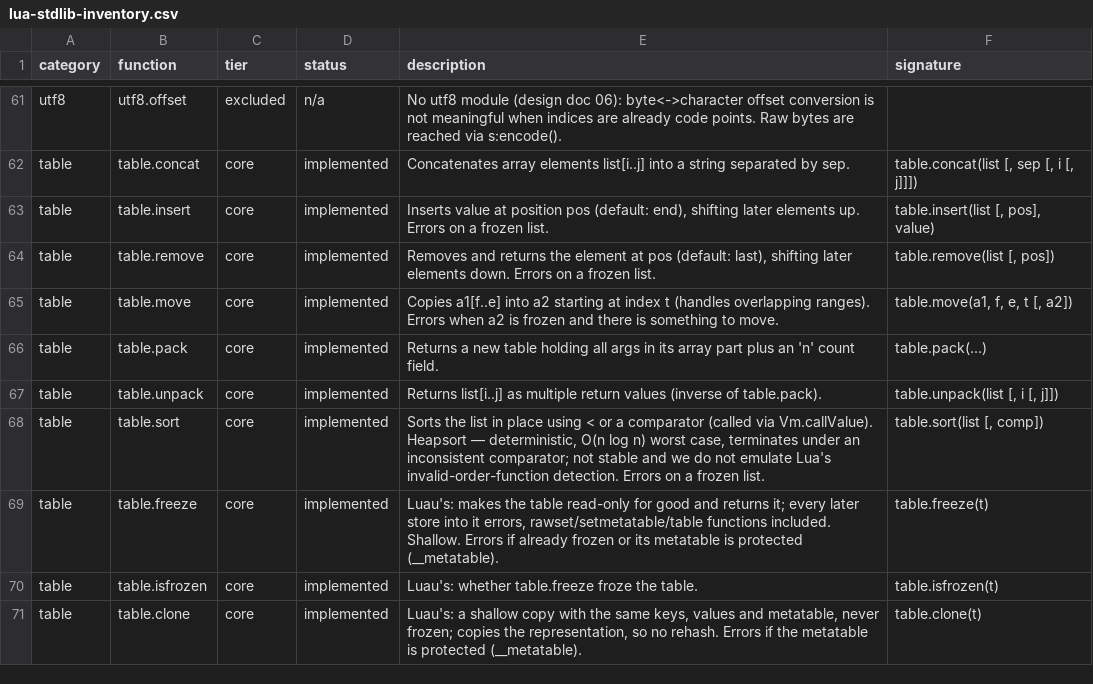
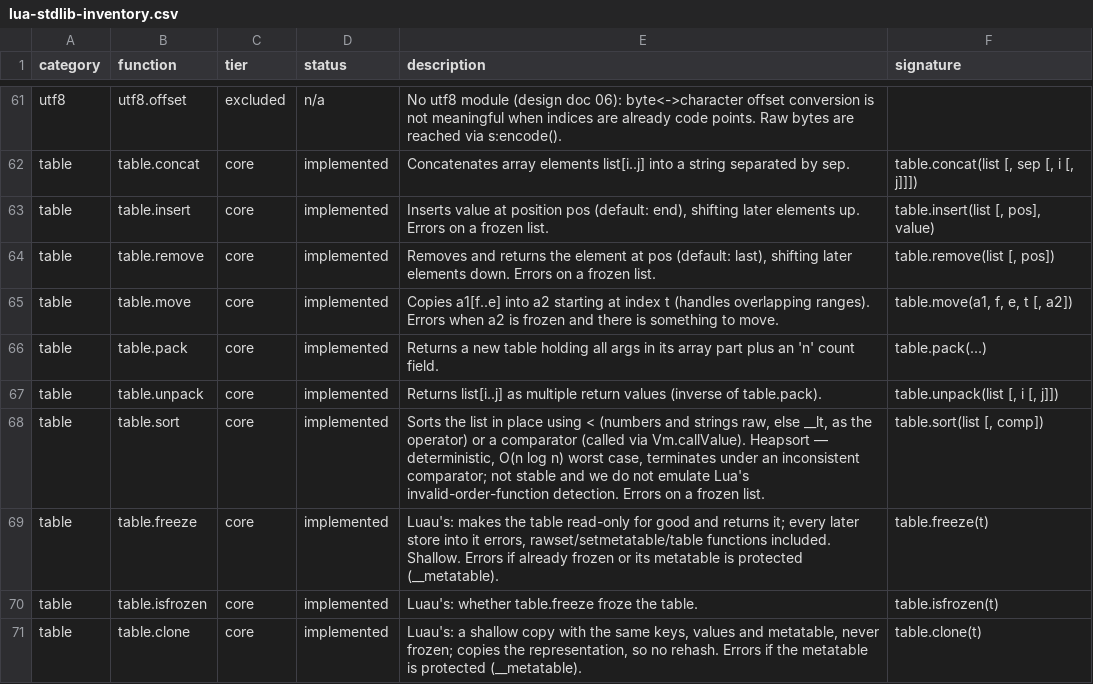
Before and after one commit to serialexp/lune, a CSV file: docs/lua-stdlib-inventory.csv, drawn as a sheet; only a part is shown, gaps mark what is left out.

```diff
--- a/docs/lua-stdlib-inventory.csv
+++ b/docs/lua-stdlib-inventory.csv
@@ -67,3 +67,3 @@ table,table.pack,core,implemented,"Returns a new table holding all args in its a
 table,table.unpack,core,implemented,"Returns list[i..j] as multiple return values (inverse of table.pack).","table.unpack(list [, i [, j]])"
-table,table.sort,core,implemented,"Sorts the list in place using < or a comparator (called via Vm.callValue). Heapsort — deterministic, O(n log n) worst case, terminates under an inconsistent comparator; not stable and we do not emulate Lua's invalid-order-function detection. Errors on a frozen list.","table.sort(list [, comp])"
+table,table.sort,core,implemented,"Sorts the list in place using < (numbers and strings raw, else __lt, as the operator) or a comparator (called via Vm.callValue). Heapsort — deterministic, O(n log n) worst case, terminates under an inconsistent comparator; not stable and we do not emulate Lua's invalid-order-function detection. Errors on a frozen list.","table.sort(list [, comp])"
 table,table.freeze,core,implemented,"Luau's: makes the table read-only for good and returns it; every later store into it errors, rawset/setmetatable/table functions included. Shallow. Errors if already frozen or its metatable is protected (__metatable).","table.freeze(t)"
```
Also changed, not shown: 6 other files.
